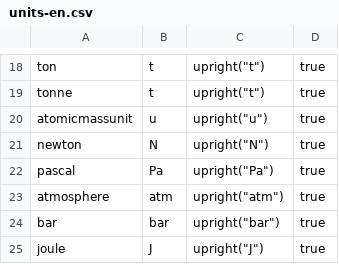
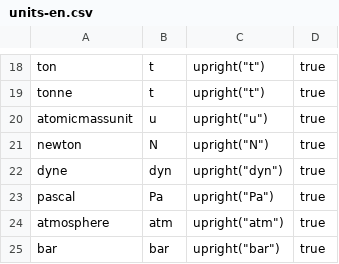
Before and after one commit to ChHecker/unify, a CSV file: units-en.csv, drawn as a sheet; only a part is shown, gaps mark what is left out; the shorter side is filled out with more unchanged rows; the diff names each change by its address in the sheet, - before the commit and + after, or states it on an @@ line.

Commit message:
Add dyne

```diff
--- a/units-en.csv
+++ b/units-en.csv
+row 22: dyne | dyn | upright("dyn") | true
```
